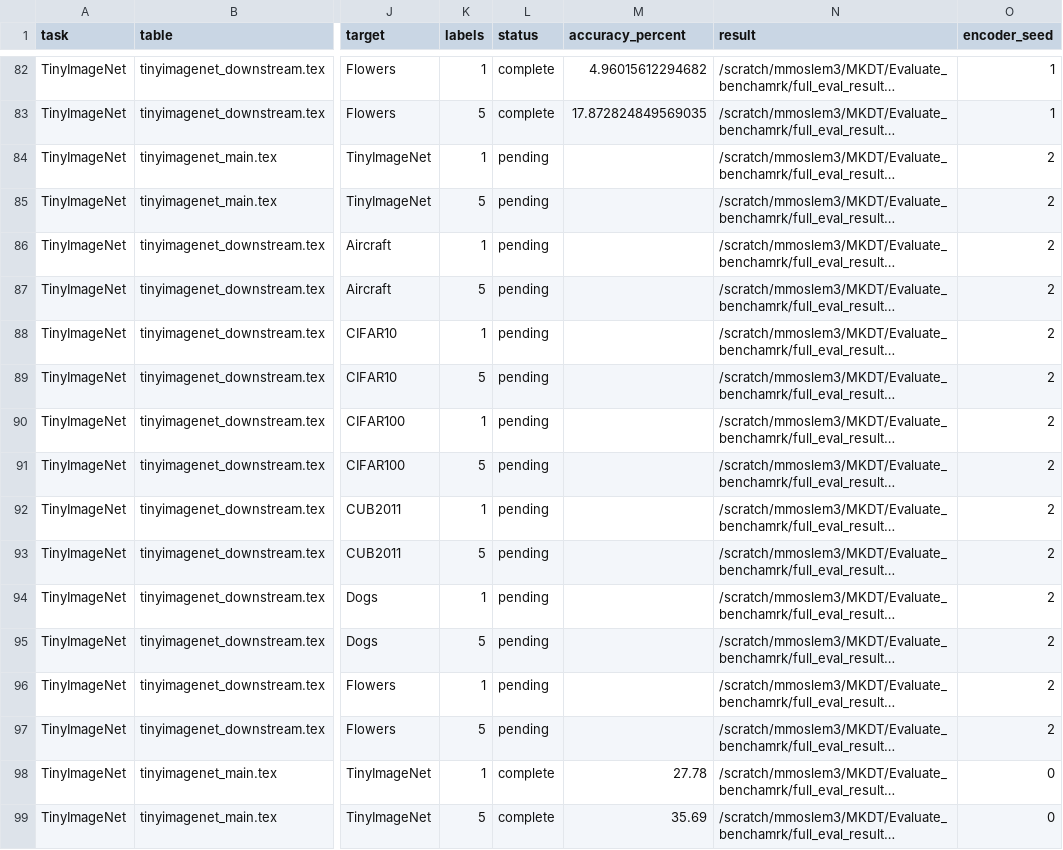
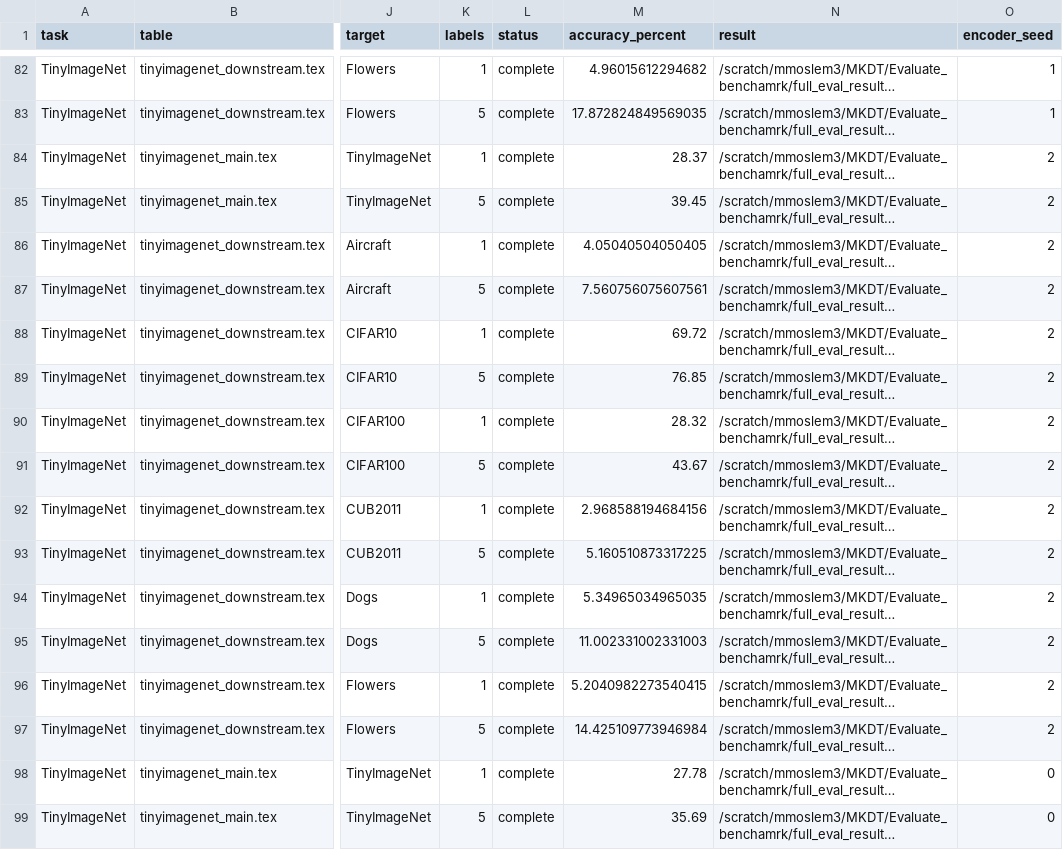
Before and after one commit to mhmoslemi/MKDT, a TSV file: Evaluate_benchamrk/full_eval_results_interactive_3seeds_TinyImageNet/checklist.tsv, drawn as a sheet; only a part is shown, gaps mark what is left out; long unchanged cells end in …; the diff covers the shown part only; the diff names each change by its address in the sheet, - before the commit and + after, or states it on an @@ line.

```diff
--- a/Evaluate_benchamrk/full_eval_results_interactive_3seeds_TinyImageNet/checklist.tsv
+++ b/Evaluate_benchamrk/full_eval_results_interactive_3seeds_TinyImageNet/checklist.tsv
-L84:L97 (status): pending
+L84:L97 (status): complete
-M84 (accuracy_percent): (empty)
+M84 (accuracy_percent): 28.37
-M85 (accuracy_percent): (empty)
+M85 (accuracy_percent): 39.45
-M86 (accuracy_percent): (empty)
+M86 (accuracy_percent): 4.05040504050405
-M87 (accuracy_percent): (empty)
+M87 (accuracy_percent): 7.560756075607561
-M88 (accuracy_percent): (empty)
+M88 (accuracy_percent): 69.72
-M89 (accuracy_percent): (empty)
+M89 (accuracy_percent): 76.85
-M90 (accuracy_percent): (empty)
+M90 (accuracy_percent): 28.32
-M91 (accuracy_percent): (empty)
+M91 (accuracy_percent): 43.67
-M92 (accuracy_percent): (empty)
+M92 (accuracy_percent): 2.968588194684156
-M93 (accuracy_percent): (empty)
+M93 (accuracy_percent): 5.160510873317225
-M94 (accuracy_percent): (empty)
+M94 (accuracy_percent): 5.34965034965035
-M95 (accuracy_percent): (empty)
+M95 (accuracy_percent): 11.002331002331003
-M96 (accuracy_percent): (empty)
+M96 (accuracy_percent): 5.2040982273540415
-M97 (accuracy_percent): (empty)
+M97 (accuracy_percent): 14.425109773946984
```
Also changed, not shown: 16 edited cells elsewhere in this file, Evaluate_benchamrk/full_eval_results_interactive_3seeds_TinyImageNet/probe_times.tsv, Evaluate_benchamrk/full_eval_results_interactive_3seeds_TinyImageNet/table_summary.tsv, 51 other files.
